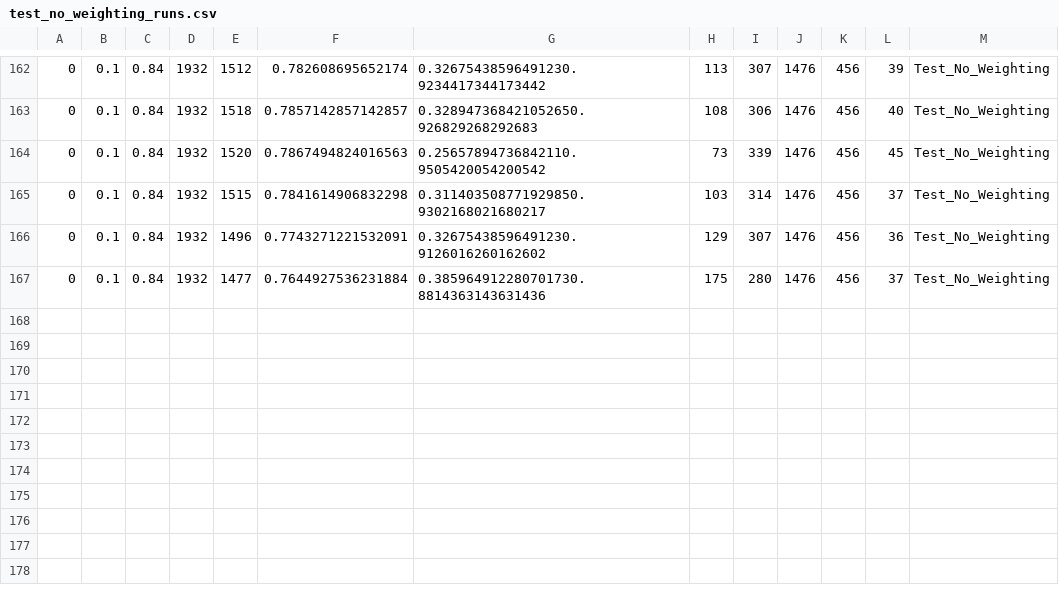
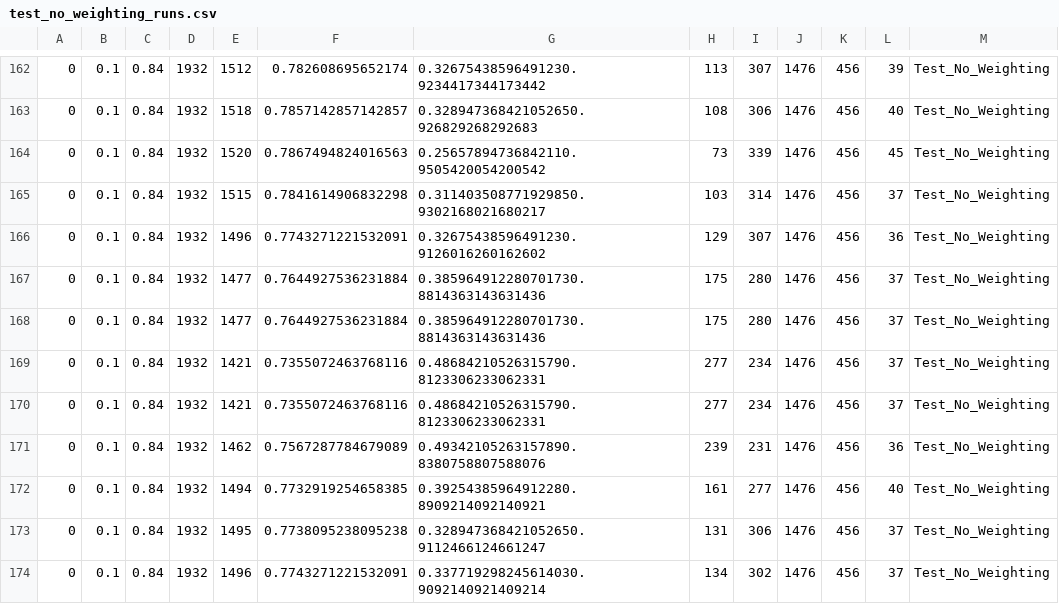
Before and after one commit to newtnewtnewt/FUTON_Research, a CSV file: test_no_weighting_runs.csv, drawn as a sheet; only a part is shown, gaps mark what is left out; the diff names each change by its address in the sheet, - before the commit and + after, or states it on an @@ line.

```diff
--- a/test_no_weighting_runs.csv
+++ b/test_no_weighting_runs.csv
+row 168: 0 | 0.1 | 0.84 | 1932 | 1477 | 0.7644927536231884 | 0.385964912280701730.8814363143631436 | 175 | 280 | 1476 | 456 | 37 | Test_No_Weighting
+row 169: 0 | 0.1 | 0.84 | 1932 | 1421 | 0.7355072463768116 | 0.48684210526315790.8123306233062331 | 277 | 234 | 1476 | 456 | 37 | Test_No_Weighting
+row 170: 0 | 0.1 | 0.84 | 1932 | 1421 | 0.7355072463768116 | 0.48684210526315790.8123306233062331 | 277 | 234 | 1476 | 456 | 37 | Test_No_Weighting
+row 171: 0 | 0.1 | 0.84 | 1932 | 1462 | 0.7567287784679089 | 0.49342105263157890.8380758807588076 | 239 | 231 | 1476 | 456 | 36 | Test_No_Weighting
+row 172: 0 | 0.1 | 0.84 | 1932 | 1494 | 0.7732919254658385 | 0.39254385964912280.8909214092140921 | 161 | 277 | 1476 | 456 | 40 | Test_No_Weighting
+row 173: 0 | 0.1 | 0.84 | 1932 | 1495 | 0.7738095238095238 | 0.328947368421052650.9112466124661247 | 131 | 306 | 1476 | 456 | 37 | Test_No_Weighting
+row 174: 0 | 0.1 | 0.84 | 1932 | 1496 | 0.7743271221532091 | 0.337719298245614030.9092140921409214 | 134 | 302 | 1476 | 456 | 37 | Test_No_Weighting
```
Also changed, not shown: test_weighted_runs.csv, 5 other files.
